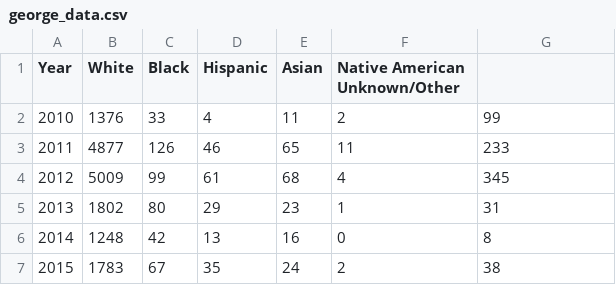
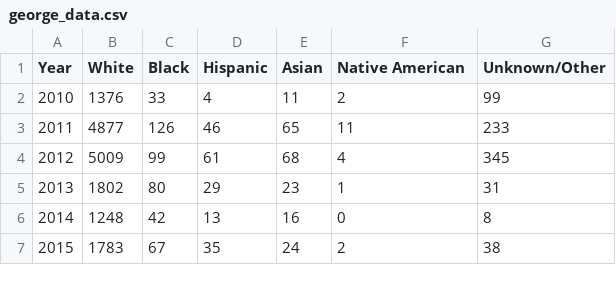
Before and after one commit to EKrat/VT-Police-Backend, a CSV file: george-viz/george_data.csv, drawn as a sheet.

Commit message:
fixed a comma in georges data

```diff
--- a/george-viz/george_data.csv
+++ b/george-viz/george_data.csv
@@ -1,2 +1,2 @@
-Year,	White,	Black,	Hispanic,	Asian,	Native American	Unknown/Other
+Year,	White,	Black,	Hispanic,	Asian,	Native American,	Unknown/Other
 2010,	1376,	33,	4,	11,	2,	99
```
